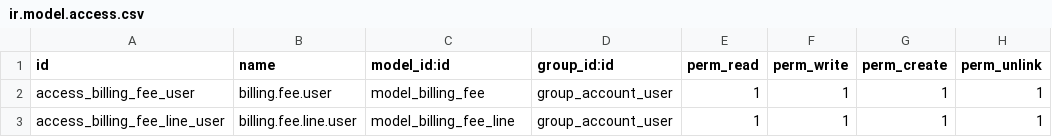
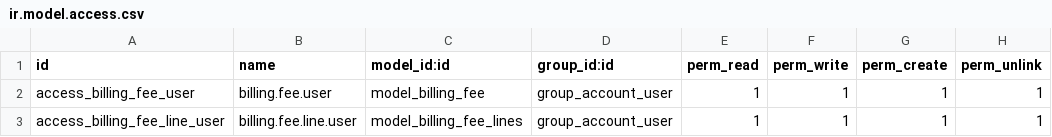
Before and after one commit to amartinea/aquabat, a CSV file: hodei_billing_fees/security/ir.model.access.csv, drawn as a sheet.

Commit message:
[FIX] Missing S

```diff
--- a/hodei_billing_fees/security/ir.model.access.csv
+++ b/hodei_billing_fees/security/ir.model.access.csv
@@ -2,2 +2,2 @@ id,name,model_id:id,group_id:id,perm_read,perm_write,perm_create,perm_unlink
 access_billing_fee_user,billing.fee.user,model_billing_fee,group_account_user,1,1,1,1
-access_billing_fee_line_user,billing.fee.line.user,model_billing_fee_line,group_account_user,1,1,1,1
+access_billing_fee_line_user,billing.fee.line.user,model_billing_fee_lines,group_account_user,1,1,1,1
```
